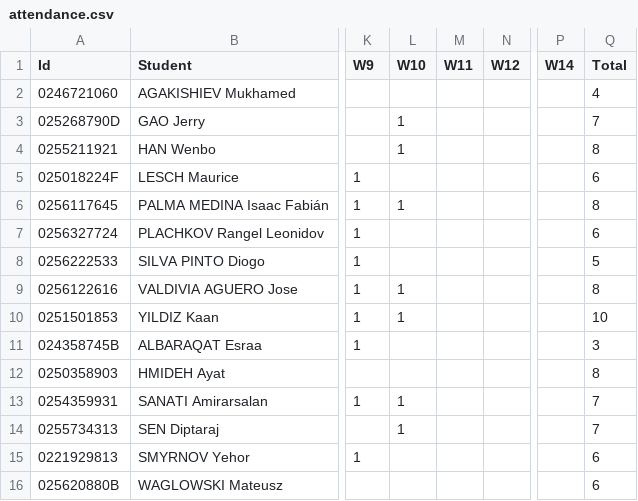
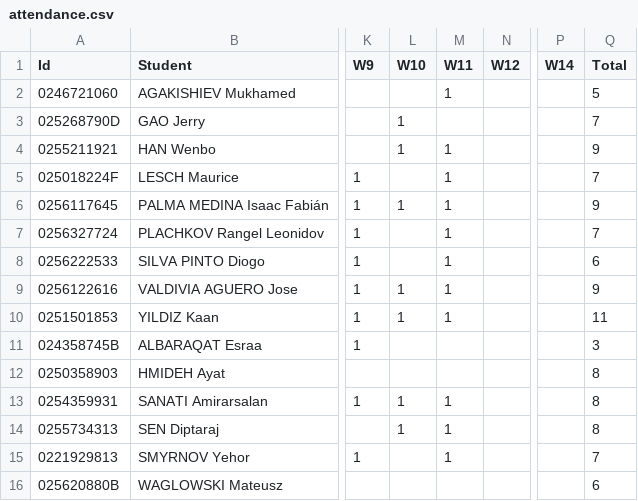
Before and after one commit to icr-unilu/course-2026-winter-stai, a CSV file: docs/attendance.csv, drawn as a sheet; only a part is shown, gaps mark what is left out; the diff names each change by its address in the sheet, - before the commit and + after, or states it on an @@ line.

Commit message:
chore: update attendance

```diff
--- a/docs/attendance.csv
+++ b/docs/attendance.csv
-M2 (W11): (empty)
+M2 (W11): 1
-Q2 (Total): 4
+Q2 (Total): 5
-M4:M10 (W11): (empty)
+M4:M10 (W11): 1
-Q4 (Total): 8
+Q4 (Total): 9
-Q5 (Total): 6
+Q5 (Total): 7
-Q6 (Total): 8
+Q6 (Total): 9
-Q7 (Total): 6
+Q7 (Total): 7
-Q8 (Total): 5
+Q8 (Total): 6
-Q9 (Total): 8
+Q9 (Total): 9
-Q10 (Total): 10
+Q10 (Total): 11
-M13:M15 (W11): (empty)
+M13:M15 (W11): 1
-Q13:Q14 (Total): 7
+Q13:Q14 (Total): 8
-Q15 (Total): 6
+Q15 (Total): 7
```
